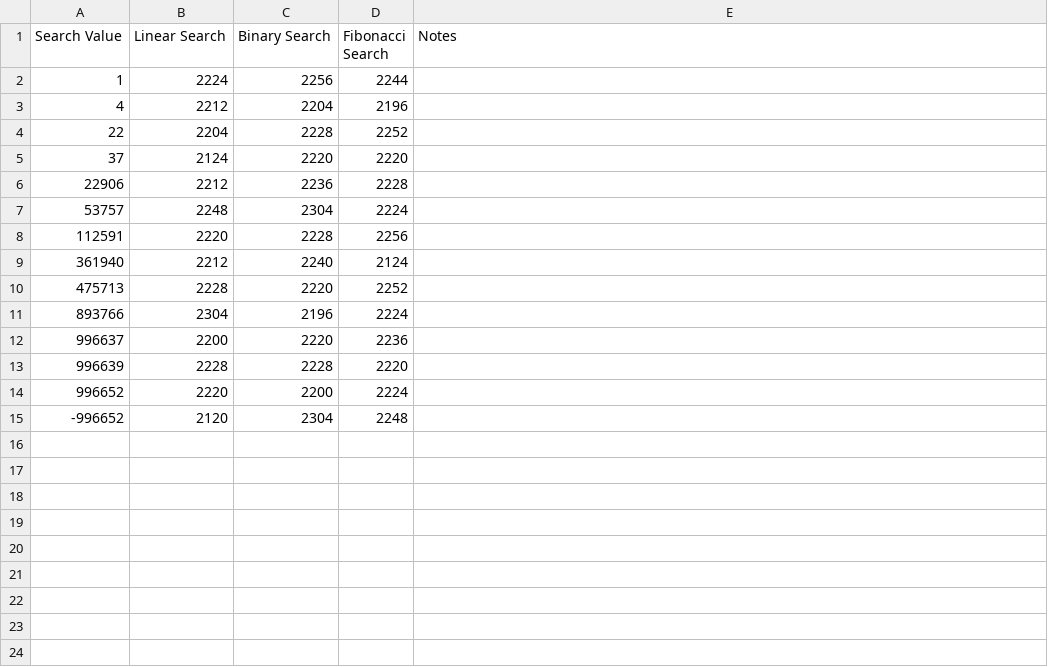
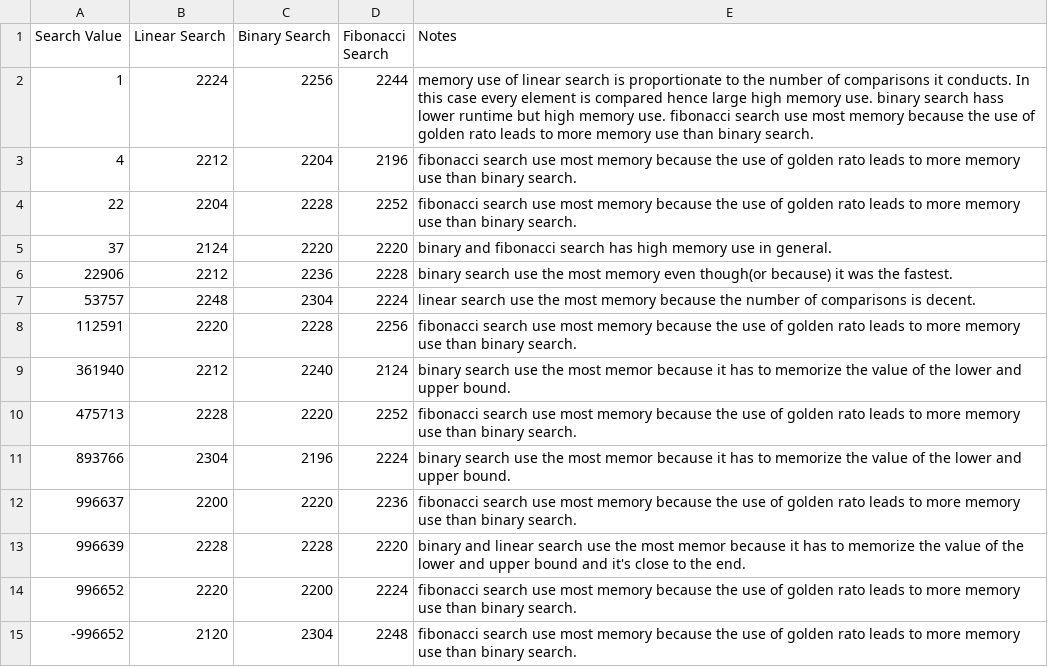
Before and after one commit to nakamurs/CS1XC3, a CSV file: L05/memory_results.csv, drawn as a sheet.

Commit message:
step2 finish1

```diff
--- a/L05/memory_results.csv
+++ b/L05/memory_results.csv
@@ -1,15 +1,15 @@
 Search Value, Linear Search, Binary Search, Fibonacci Search, Notes
-1, 2224, 2256, 2244,
-4, 2212, 2204, 2196,
-22, 2204, 2228, 2252,
-37, 2124, 2220, 2220,
-22906, 2212, 2236, 2228,
-53757, 2248, 2304, 2224,
-112591, 2220, 2228, 2256,
-361940, 2212, 2240, 2124,
-475713, 2228, 2220, 2252,
-893766, 2304, 2196, 2224,
-996637, 2200, 2220, 2236,
-996639, 2228, 2228, 2220,
-996652, 2220, 2200, 2224,
--996652, 2120, 2304, 2248,
+1, 2224, 2256, 2244, memory use of linear search is proportionate to the number of comparisons it conducts. In this case every element is compared hence large high memory use. binary search hass lower runtime but high memory use. fibonacci search use most memory because the use of golden rato leads to more memory use than binary search.
+4, 2212, 2204, 2196, fibonacci search use most memory because the use of golden rato leads to more memory use than binary search.
+22, 2204, 2228, 2252, fibonacci search use most memory because the use of golden rato leads to more memory use than binary search.
+37, 2124, 2220, 2220, binary and fibonacci search has high memory use in general.
+22906, 2212, 2236, 2228, binary search use the most memory even though(or because) it was the fastest.
+53757, 2248, 2304, 2224, linear search use the most memory because the number of comparisons is decent.
+112591, 2220, 2228, 2256, fibonacci search use most memory because the use of golden rato leads to more memory use than binary search.
+361940, 2212, 2240, 2124, binary search use the most memor because it has to memorize the value of the lower and upper bound.
+475713, 2228, 2220, 2252, fibonacci search use most memory because the use of golden rato leads to more memory use than binary search.
+893766, 2304, 2196, 2224, binary search use the most memor because it has to memorize the value	of the lower and upper bound.
+996637, 2200, 2220, 2236, fibonacci search use most memory because the use of golden rato leads to more memory use than binary search.
+996639, 2228, 2228, 2220, binary and linear search use the most memor because it has to memorize the value of the lower and upper bound and it's close to the end.
+996652, 2220, 2200, 2224, fibonacci search use most memory because the use of golden rato leads to more memory use than binary search.
+-996652, 2120, 2304, 2248, fibonacci search use most memory because the use of golden rato leads to more memory use than binary search.
```
